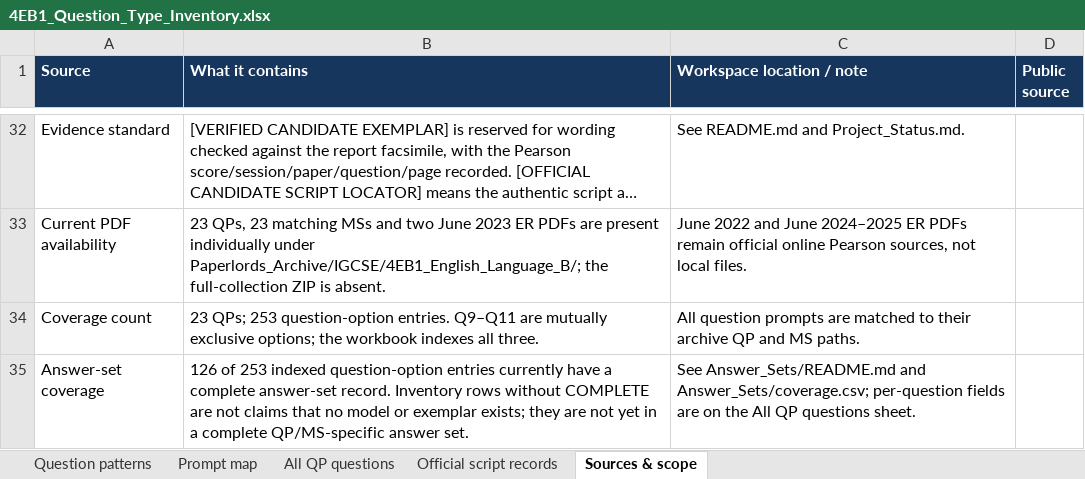
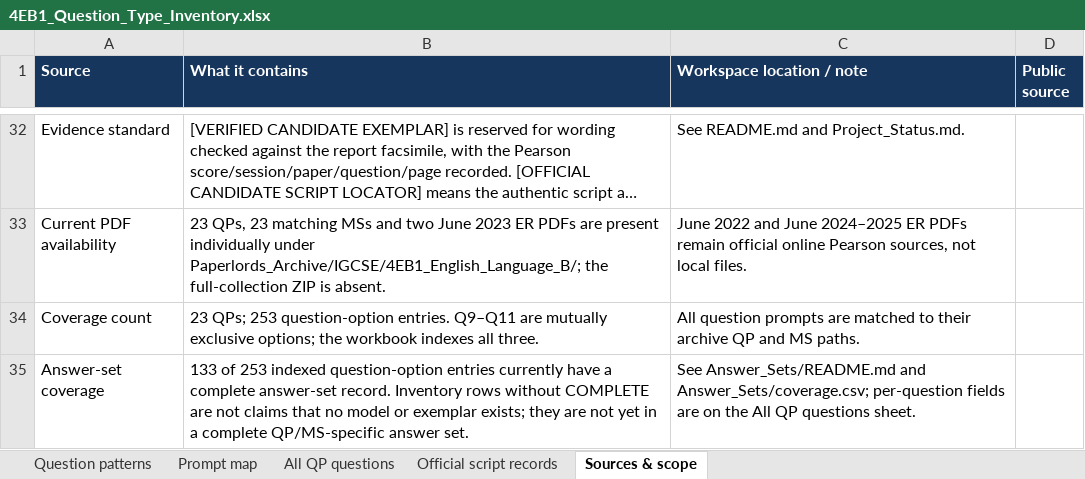
Before and after one commit to MythicalXenos/IGCSE-Omega, an Excel workbook: English_Answer_Bank/4EB1_Question_Type_Inventory.xlsx, sheet Sources & scope, drawn as a sheet; only a part is shown, gaps mark what is left out; long unchanged cells end in …; values as stored, in another font and other column widths than the file's, no borders; table styles not drawn; the diff names each change by its address in the sheet, - before the commit and + after, or states it on an @@ line.

```diff
--- a/English_Answer_Bank/4EB1_Question_Type_Inventory.xlsx (sheet Sources & scope)
+++ b/English_Answer_Bank/4EB1_Question_Type_Inventory.xlsx (sheet Sources & scope)
-B35 (What it contains): 126 of 253…
+B35 (What it contains): 133 of 253…
```
Also changed, not shown: sheet All QP questions, 11 other files.
